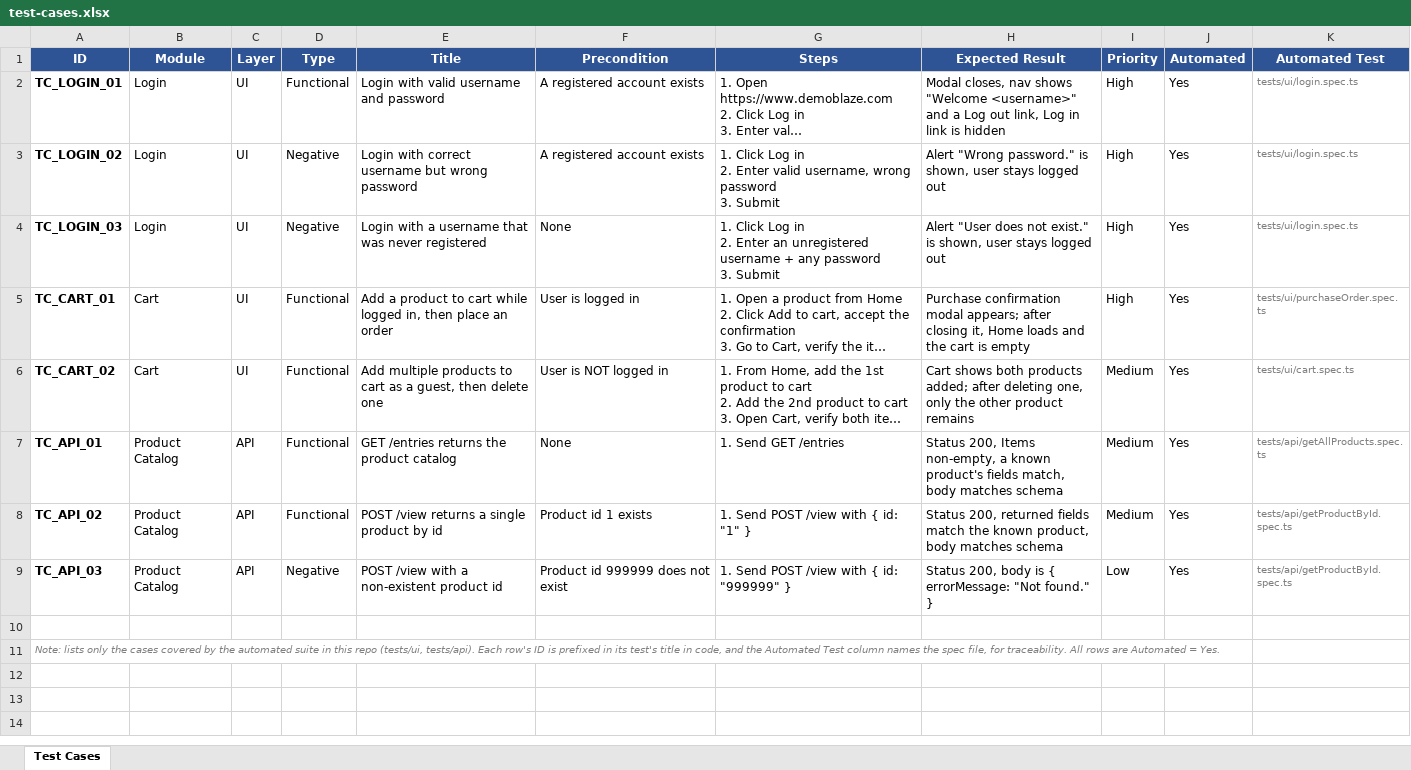
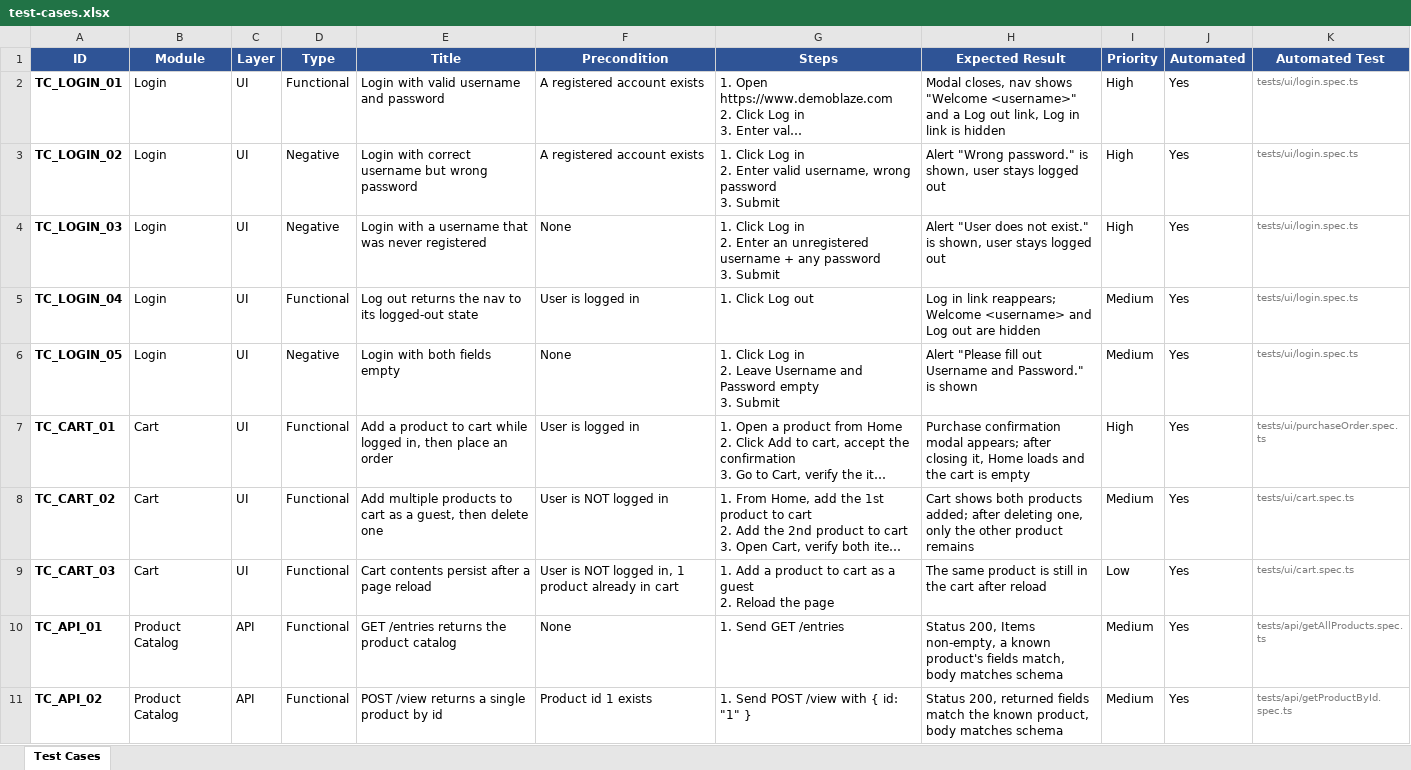
Before and after one commit to DolaNguyen911/boba, an Excel workbook: test-cases/test-cases.xlsx, sheet Test Cases, drawn as a sheet; only a part is shown; the shorter side is filled out with more unchanged rows; long unchanged cells end in …; values as stored, in another font and other column widths than the file's, no borders; ↵ is a line break in a cell; the diff names each change by its address in the sheet, - before the commit and + after, or states it on an @@ line.

Commit message:
Add test.step and new test cases: logout, empty fields, cart persistence

```diff
--- a/test-cases/test-cases.xlsx (sheet Test Cases)
+++ b/test-cases/test-cases.xlsx (sheet Test Cases)
+row 5: TC_LOGIN_04 | Login | UI | Functional | Log out returns the nav to its logged-out state | User is logged in | 1. Click Log out | Log in link reappears; Welcome <username> and Log out are hidden | Medium | Yes | tests/ui/login.spec.ts
+row 6: TC_LOGIN_05 | Login | UI | Negative | Login with both fields empty | None | 1. Click Log in ↵ 2. Leave Username and Password empty ↵ 3. Submit | Alert "Please fill out Username and Password." is shown | Medium | Yes | tests/ui/login.spec.ts
+row 9: TC_CART_03 | Cart | UI | Functional | Cart contents persist after a page reload | User is NOT logged in, 1 product already in cart | 1. Add a product to cart as a guest ↵ 2. Reload the page | The same product is still in the cart after reload | Low | Yes | tests/ui/cart.spec.ts
```
Also changed, not shown: 3 other files.
